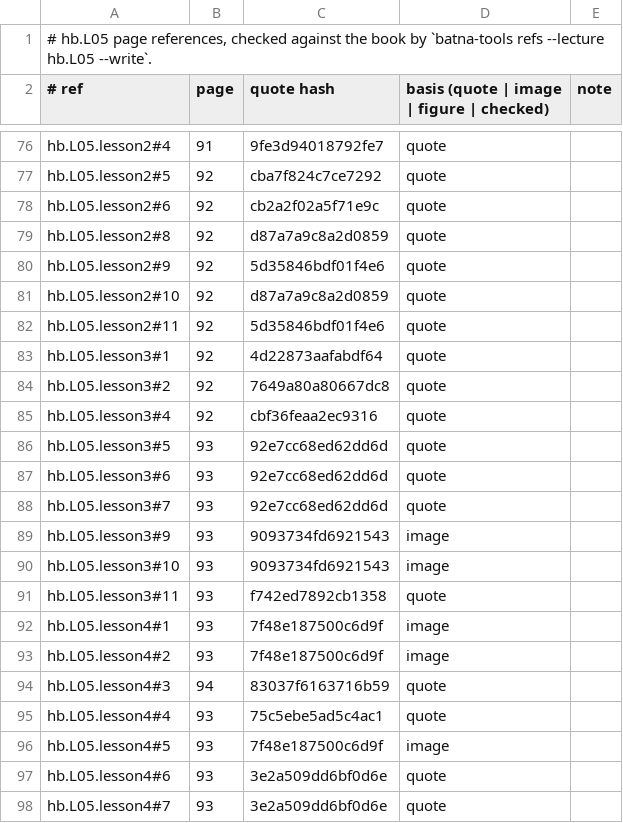
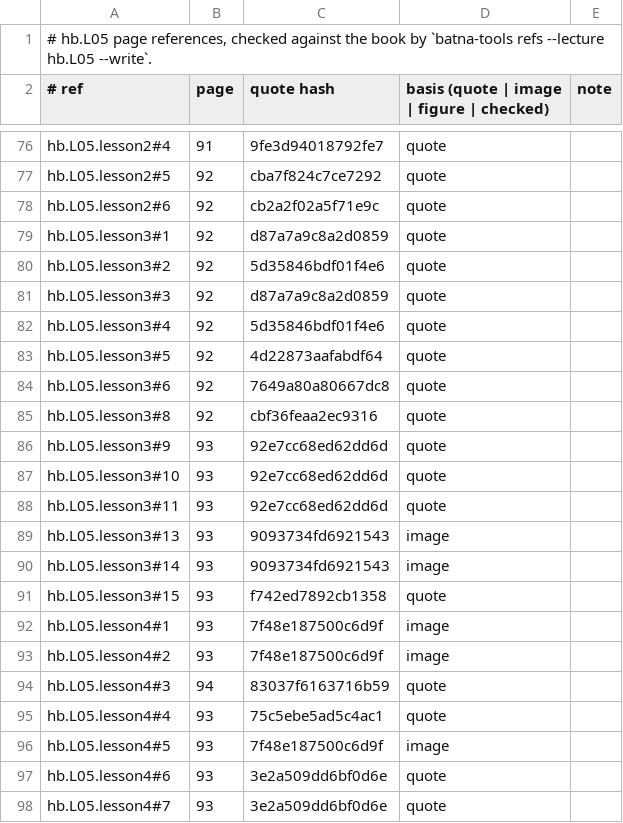
Before and after one commit to MohamedRef/Batna-app, a TSV file: content/book-refs/L05.tsv, drawn as a sheet; only a part is shown, gaps mark what is left out.

Commit message:
Hepatology L05 lessons: diagnosis opens the DAA lesson, cards follow their pages (#931)
lesson2 keeps natural history and clinical; its diagnosis steps open lesson3 (diagnosis + DAAs). Practice cards from pages a lesson does not cite move to the lesson that does. hb.L05 joins content/lesson-skips.yaml.

Part of #828, #829

```diff
--- a/content/book-refs/L05.tsv
+++ b/content/book-refs/L05.tsv
@@ -78,15 +78,15 @@ hb.L05.lesson2#5	92	cba7f824c7ce7292	quote
 hb.L05.lesson2#6	92	cb2a2f02a5f71e9c	quote	
-hb.L05.lesson2#8	92	d87a7a9c8a2d0859	quote	
-hb.L05.lesson2#9	92	5d35846bdf01f4e6	quote	
-hb.L05.lesson2#10	92	d87a7a9c8a2d0859	quote	
-hb.L05.lesson2#11	92	5d35846bdf01f4e6	quote	
-hb.L05.lesson3#1	92	4d22873aafabdf64	quote	
-hb.L05.lesson3#2	92	7649a80a80667dc8	quote	
-hb.L05.lesson3#4	92	cbf36feaa2ec9316	quote	
-hb.L05.lesson3#5	93	92e7cc68ed62dd6d	quote	
-hb.L05.lesson3#6	93	92e7cc68ed62dd6d	quote	
-hb.L05.lesson3#7	93	92e7cc68ed62dd6d	quote	
-hb.L05.lesson3#9	93	9093734fd6921543	image	
-hb.L05.lesson3#10	93	9093734fd6921543	image	
-hb.L05.lesson3#11	93	f742ed7892cb1358	quote	
+hb.L05.lesson3#1	92	d87a7a9c8a2d0859	quote	
+hb.L05.lesson3#2	92	5d35846bdf01f4e6	quote	
+hb.L05.lesson3#3	92	d87a7a9c8a2d0859	quote	
+hb.L05.lesson3#4	92	5d35846bdf01f4e6	quote	
+hb.L05.lesson3#5	92	4d22873aafabdf64	quote	
+hb.L05.lesson3#6	92	7649a80a80667dc8	quote	
+hb.L05.lesson3#8	92	cbf36feaa2ec9316	quote	
+hb.L05.lesson3#9	93	92e7cc68ed62dd6d	quote	
+hb.L05.lesson3#10	93	92e7cc68ed62dd6d	quote	
+hb.L05.lesson3#11	93	92e7cc68ed62dd6d	quote	
+hb.L05.lesson3#13	93	9093734fd6921543	image	
+hb.L05.lesson3#14	93	9093734fd6921543	image	
+hb.L05.lesson3#15	93	f742ed7892cb1358	quote	
 hb.L05.lesson4#1	93	7f48e187500c6d9f	image	
```
Also changed, not shown: 4 other files.
